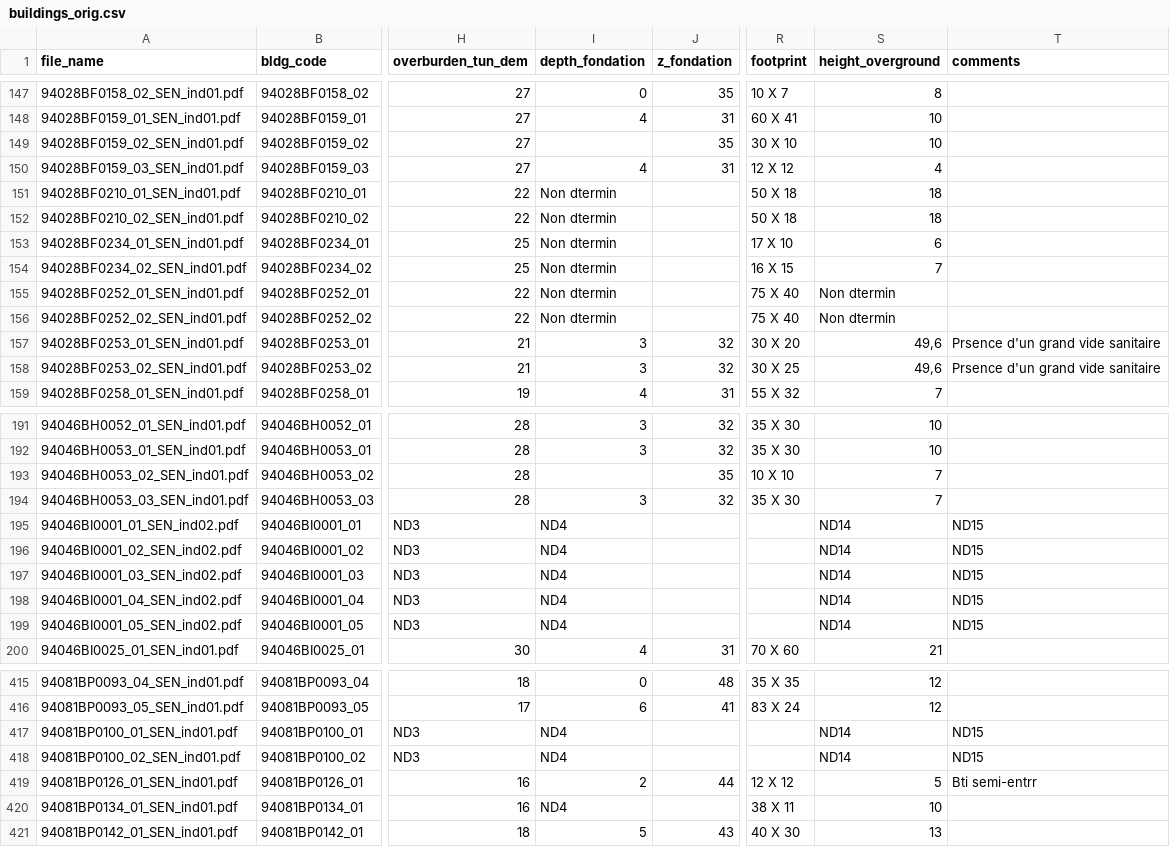
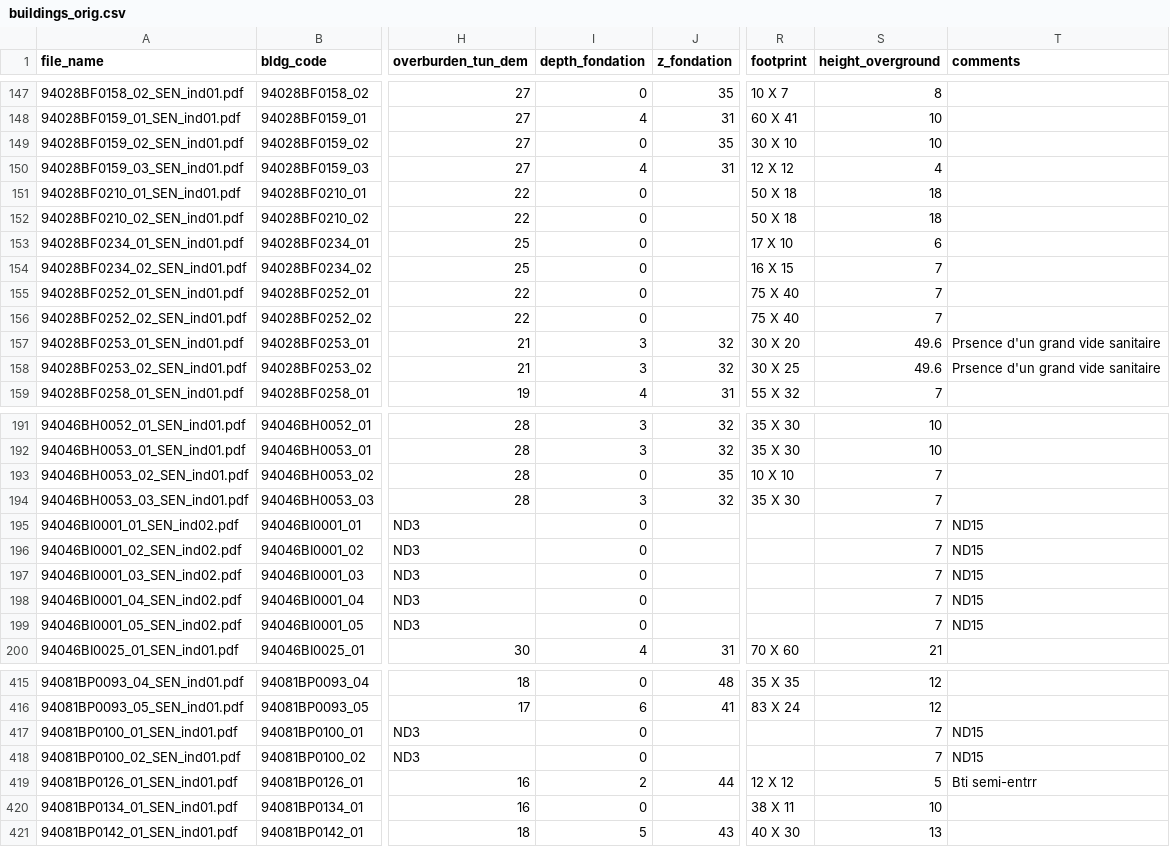
Before and after one commit to andreadanzi/epbm, a CSV file: data/buildings_orig.csv, drawn as a sheet; only a part is shown, gaps mark what is left out; the diff covers the shown part only; the diff names each change by its address in the sheet, - before the commit and + after, or states it on an @@ line.

```diff
--- a/data/buildings_orig.csv
+++ b/data/buildings_orig.csv
-I149 (depth_fondation): (empty)
+I149 (depth_fondation): 0
-I151:I156 (depth_fondation): Non dtermin
+I151:I156 (depth_fondation): 0
-S155:S156 (height_overground): Non dtermin
+S155:S156 (height_overground): 7
-S157:S158 (height_overground): 49,6
+S157:S158 (height_overground): 49.6
-I193 (depth_fondation): (empty)
+I193 (depth_fondation): 0
-I195:I199 (depth_fondation): ND4
+I195:I199 (depth_fondation): 0
-S195:S199 (height_overground): ND14
+S195:S199 (height_overground): 7
-I417:I418 (depth_fondation): ND4
+I417:I418 (depth_fondation): 0
-S417:S418 (height_overground): ND14
+S417:S418 (height_overground): 7
-I420 (depth_fondation): ND4
+I420 (depth_fondation): 0
```
Also changed, not shown: 144 edited cells elsewhere in this file, data/Edifici_Analizzati_Attributi.csv.out.csv, 1 other file.
